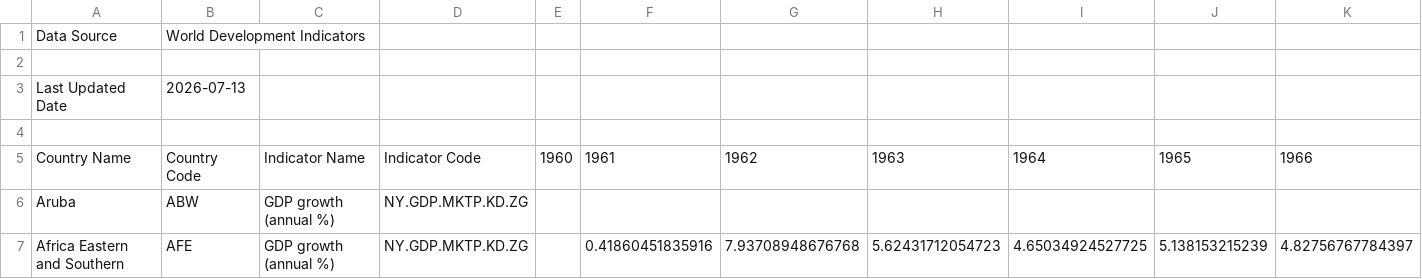
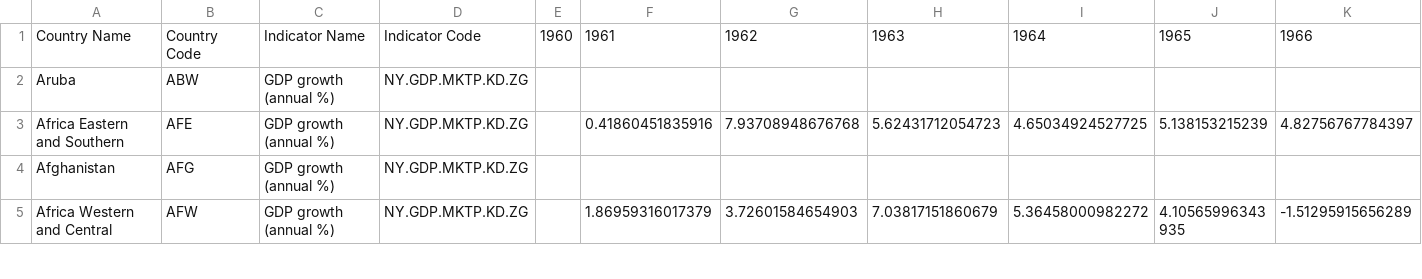
Before and after one commit to ccostello0318/data_cleaning_practical_data_analysis_homework_5, a CSV file: data/growth.csv, drawn as a sheet; only a part is shown; the shorter side is filled out with more unchanged rows; rows hold the shown columns only; the diff names each change by its address in the sheet, - before the commit and + after, or states it on an @@ line.

Commit message:
Data issue (caused by poorly sourced data)

```diff
--- a/data/growth.csv
+++ b/data/growth.csv
-row 1: Data Source | World Development Indicators
-row 2: (empty)
-row 3: Last Updated Date | 2026-07-13
-row 4: (empty)
```
